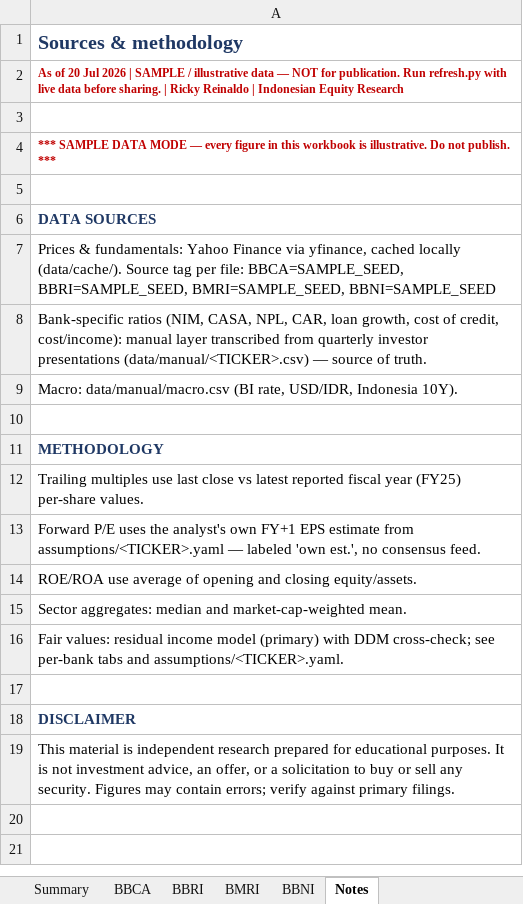
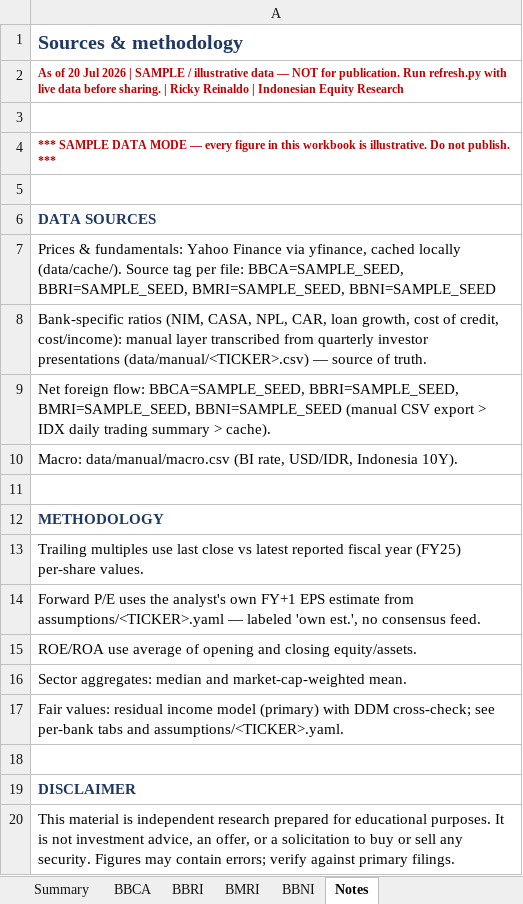
Before and after one commit to rickyreinaldo37-bot/Indonesian-Equity, an Excel workbook: output/comps_2026-07-20.xlsx, sheet Notes, drawn as a sheet; values as stored, in another font and other column widths than the file's, no borders; the diff names each change by its address in the sheet, - before the commit and + after, or states it on an @@ line.

```diff
--- a/output/comps_2026-07-20.xlsx (sheet Notes)
+++ b/output/comps_2026-07-20.xlsx (sheet Notes)
+row 9: Net foreign flow: BBCA=SAMPLE_SEED, BBRI=SAMPLE_SEED, BMRI=SAMPLE_SEED, BBNI=SAMPLE_SEED (manual CSV export > IDX daily trading summary > cache).
```
Also changed, not shown: sheet BMRI, sheet BBRI, sheet BBNI, sheet BBCA, sheet Summary, 28 other files.
